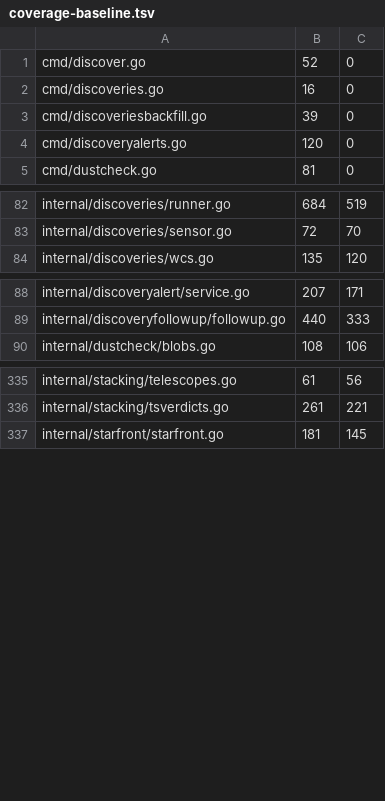
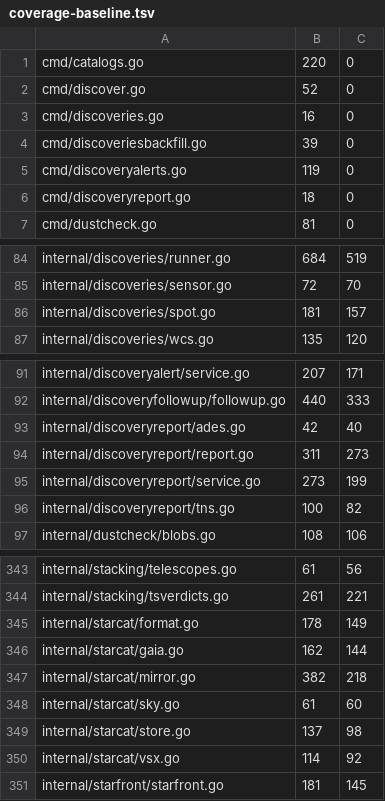
Before and after one commit to USA-RedDragon/astro-stacker, a TSV file: .github/coverage-baseline.tsv, drawn as a sheet; only a part is shown, gaps mark what is left out; the diff covers the shown part only.

```diff
--- a/.github/coverage-baseline.tsv
+++ b/.github/coverage-baseline.tsv
@@ -1 +1,2 @@
+cmd/catalogs.go	220	0
 cmd/discover.go	52	0
@@ -3,3 +4,4 @@ cmd/discoveries.go	16	0
 cmd/discoveriesbackfill.go	39	0
-cmd/discoveryalerts.go	120	0
+cmd/discoveryalerts.go	119	0
+cmd/discoveryreport.go	18	0
 cmd/dustcheck.go	81	0
@@ -83,2 +85,3 @@ internal/discoveries/runner.go	684	519
 internal/discoveries/sensor.go	72	70
+internal/discoveries/spot.go	181	157
 internal/discoveries/wcs.go	135	120
@@ -89,2 +92,6 @@ internal/discoveryalert/service.go	207	171
 internal/discoveryfollowup/followup.go	440	333
+internal/discoveryreport/ades.go	42	40
+internal/discoveryreport/report.go	311	273
+internal/discoveryreport/service.go	273	199
+internal/discoveryreport/tns.go	100	82
 internal/dustcheck/blobs.go	108	106
@@ -336,2 +344,8 @@ internal/stacking/telescopes.go	61	56
 internal/stacking/tsverdicts.go	261	221
+internal/starcat/format.go	178	149
+internal/starcat/gaia.go	162	144
+internal/starcat/mirror.go	382	218
+internal/starcat/sky.go	61	60
+internal/starcat/store.go	137	98
+internal/starcat/vsx.go	114	92
 internal/starfront/starfront.go	181	145
```
Also changed, not shown: 1 added row and 5 edited cells elsewhere in this file, 1 other file.
